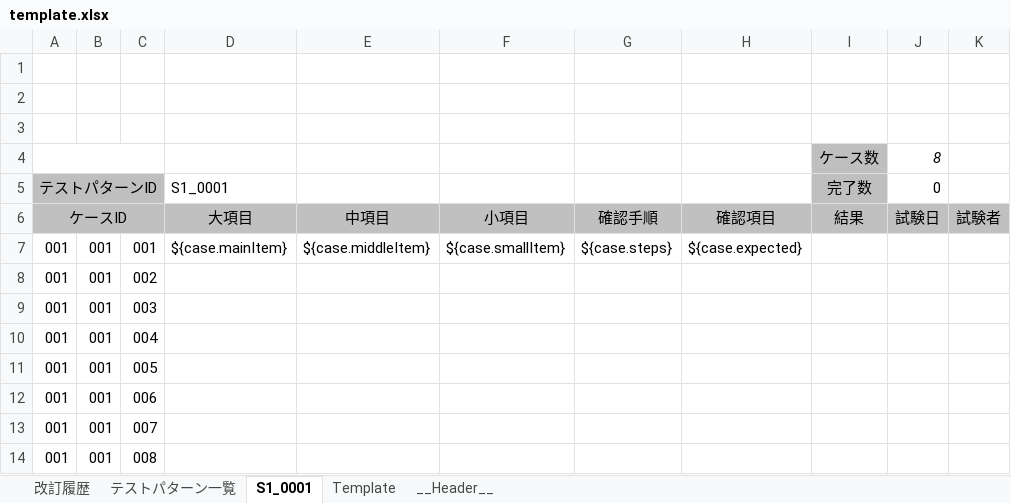
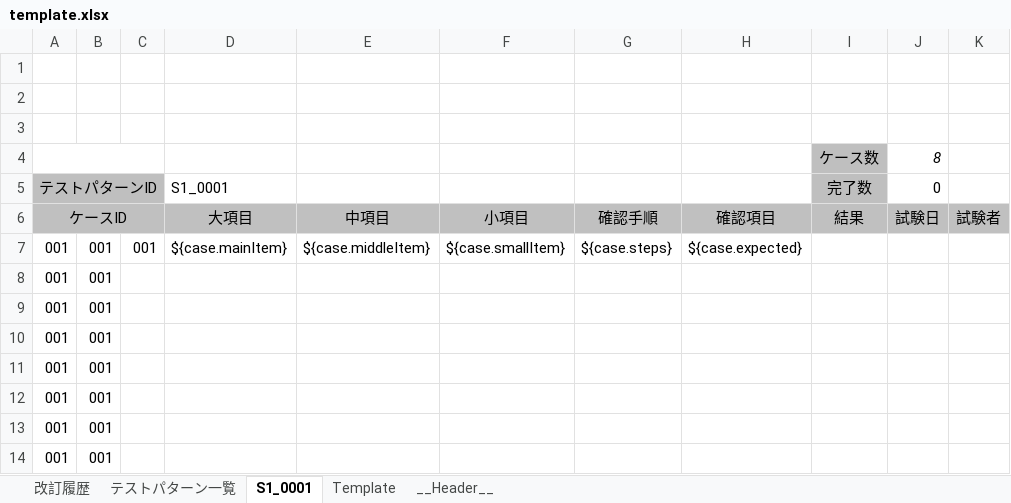
Before and after one commit to kazuki0529/MdTestSpec2Excel, an Excel workbook: template/template.xlsx, sheet S1_0001, drawn as a sheet; only a part is shown; values as stored, in another font and other column widths than the file's, no borders; charts and pictures and conditional formats not drawn; the diff names each change by its address in the sheet, - before the commit and + after, or states it on an @@ line.

Commit message:
chore: #13 テンプレートの微修正

```diff
--- a/template/template.xlsx (sheet S1_0001)
+++ b/template/template.xlsx (sheet S1_0001)
-C8: 002
+C8: (empty)
-C9: 003
+C9: (empty)
-C10: 004
+C10: (empty)
-C11: 005
+C11: (empty)
-C12: 006
+C12: (empty)
-C13: 007
+C13: (empty)
-C14: 008
+C14: (empty)
```
Also changed, not shown: sheet Template, charts or pictures.
